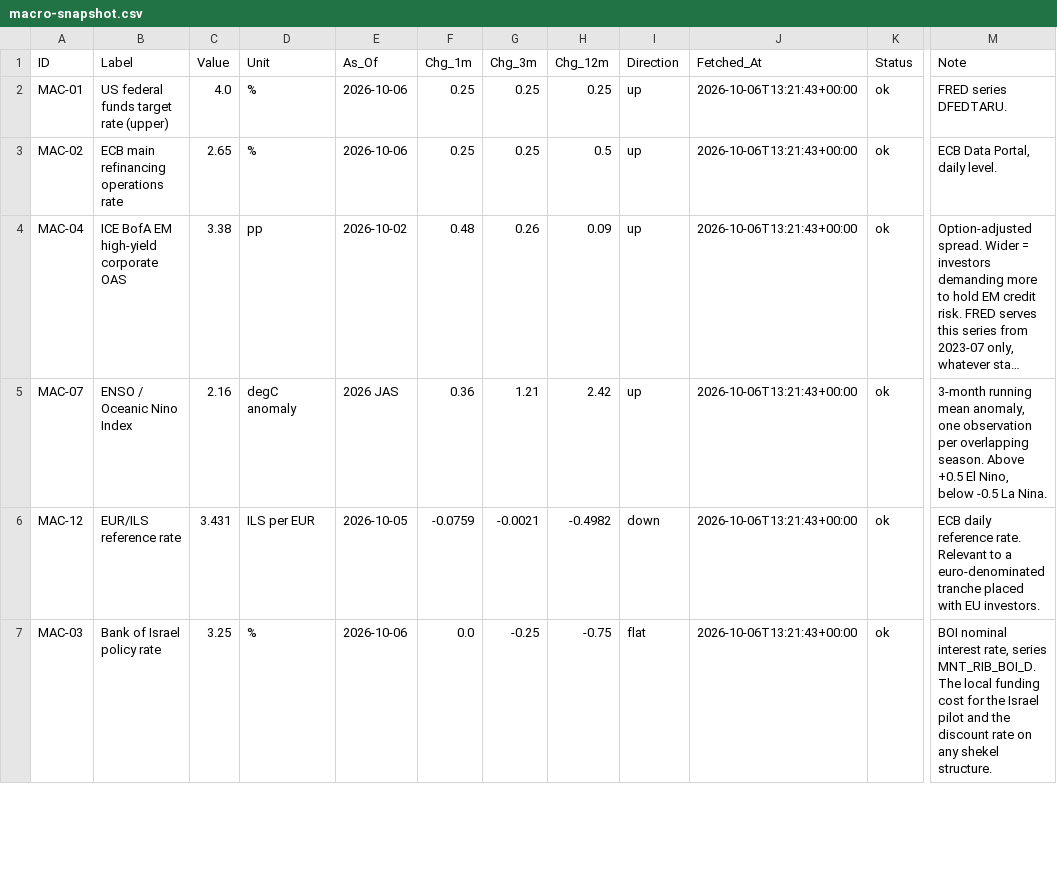
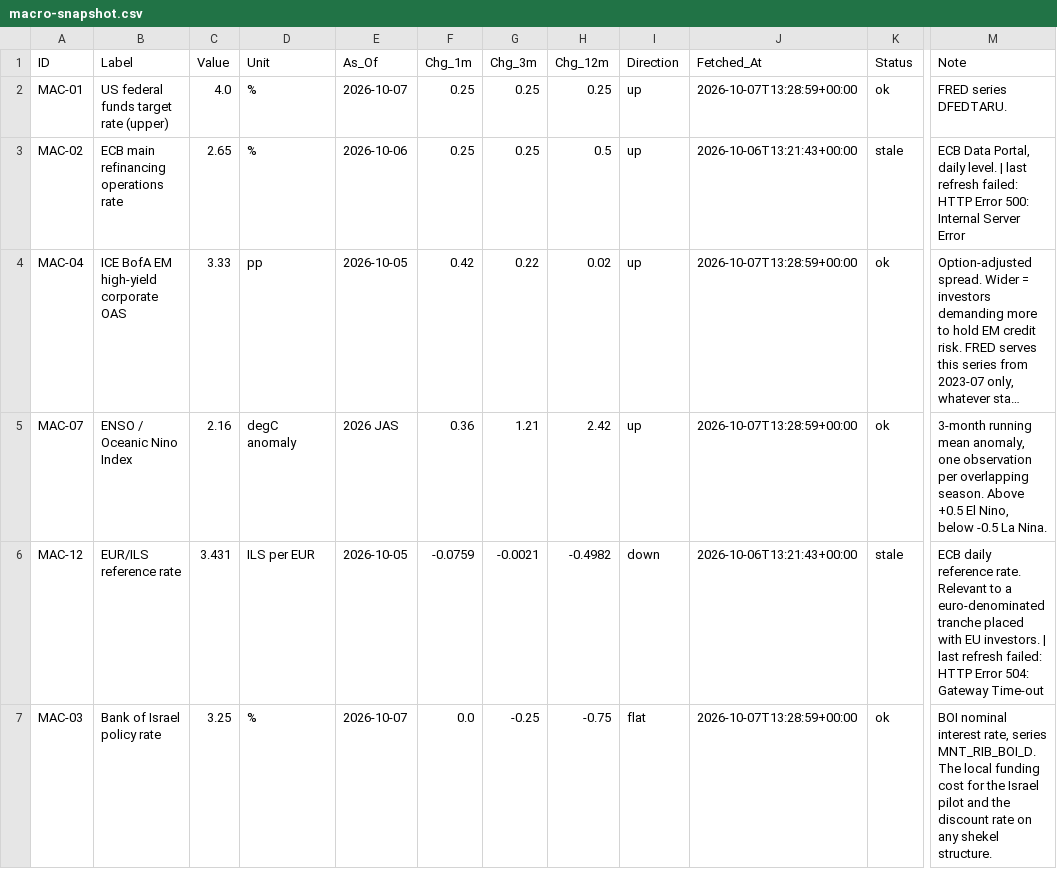
Before and after one commit to benbaichmankass/sustainable-finance-venture, a CSV file: data/macro-snapshot.csv, drawn as a sheet; only a part is shown, gaps mark what is left out; long unchanged cells end in …; the diff covers the shown part only; the diff names each change by its address in the sheet, - before the commit and + after, or states it on an @@ line.

```diff
--- a/data/macro-snapshot.csv
+++ b/data/macro-snapshot.csv
-E2 (As_Of): 2026-10-06
+E2 (As_Of): 2026-10-07
-J2 (Fetched_At): 2026-10-06T13:21:43+00:00
+J2 (Fetched_At): 2026-10-07T13:28:59+00:00
-K3 (Status): ok
+K3 (Status): stale
-M3 (Note): …daily level.
+M3 (Note): …daily level. | last refresh failed: HTTP Error 500: Internal Server Error
-C4 (Value): 3.38
+C4 (Value): 3.33
-E4 (As_Of): 2026-10-02
+E4 (As_Of): 2026-10-05
-F4 (Chg_1m): 0.48
+F4 (Chg_1m): 0.42
-G4 (Chg_3m): 0.26
+G4 (Chg_3m): 0.22
-H4 (Chg_12m): 0.09
+H4 (Chg_12m): 0.02
-J4:J5 (Fetched_At): 2026-10-06T13:21:43+00:00
+J4:J5 (Fetched_At): 2026-10-07T13:28:59+00:00
-K6 (Status): ok
+K6 (Status): stale
-M6 (Note): …EU investors.
+M6 (Note): …EU investors. | last refresh failed: HTTP Error 504: Gateway Time-out
-E7 (As_Of): 2026-10-06
+E7 (As_Of): 2026-10-07
-J7 (Fetched_At): 2026-10-06T13:21:43+00:00
+J7 (Fetched_At): 2026-10-07T13:28:59+00:00
```
Also changed, not shown: 16 edited cells elsewhere in this file, data/macro-history.csv.
